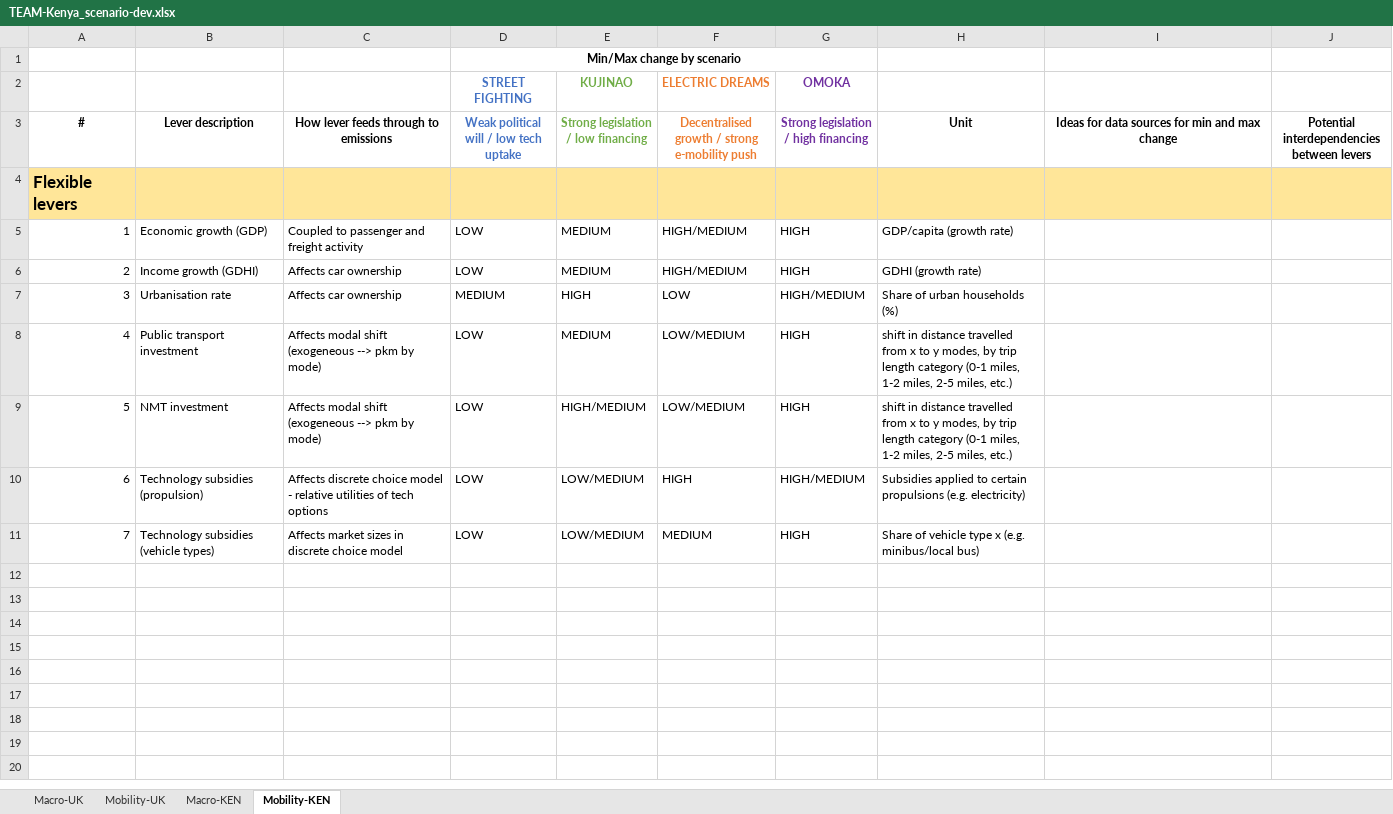
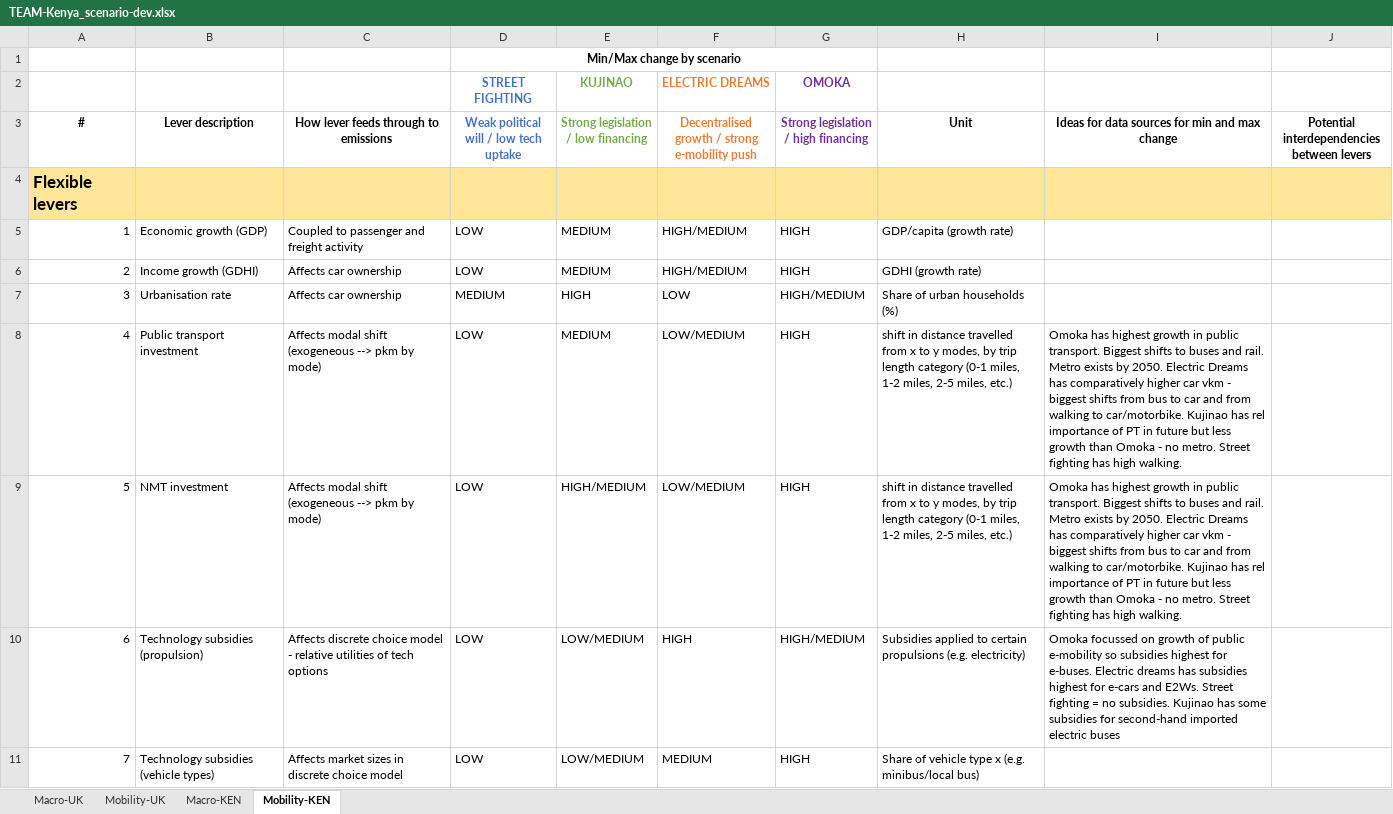
Before and after one commit to jamesjhdixon/TEAM-Kenya, an Excel workbook: scenarios/TEAM-Kenya_scenario-dev.xlsx, sheet Mobility-KEN, drawn as a sheet; only a part is shown; values as stored, in another font and other column widths than the file's, no borders; the diff covers the shown part only; the diff names each change by its address in the sheet, - before the commit and + after, or states it on an @@ line.

Commit message:
scenario-dev
script to translate mode shifts and technology subsidies to TEAM input data

```diff
--- a/scenarios/TEAM-Kenya_scenario-dev.xlsx (sheet Mobility-KEN)
+++ b/scenarios/TEAM-Kenya_scenario-dev.xlsx (sheet Mobility-KEN)
-I8:I9: (empty)
+I8:I9: Omoka has highest growth in public transport. Biggest shifts to buses and rail. Metro exists by 2050. Electric Dreams has comparatively higher car vkm - biggest shifts from bus to car and from walking to car/motorbike. Kujinao has rel importance of PT in future but less growth than Omoka - no metro. Street fighting has high walking.
-I10: (empty)
+I10: Omoka focussed on growth of public e-mobility so subsidies highest for e-buses. Electric dreams has subsidies highest for e-cars and E2Ws. Street fighting = no subsidies. Kujinao has some subsidies for second-hand imported electric buses
```
Also changed, not shown: 3 added rows elsewhere in this sheet, 20 other files.
